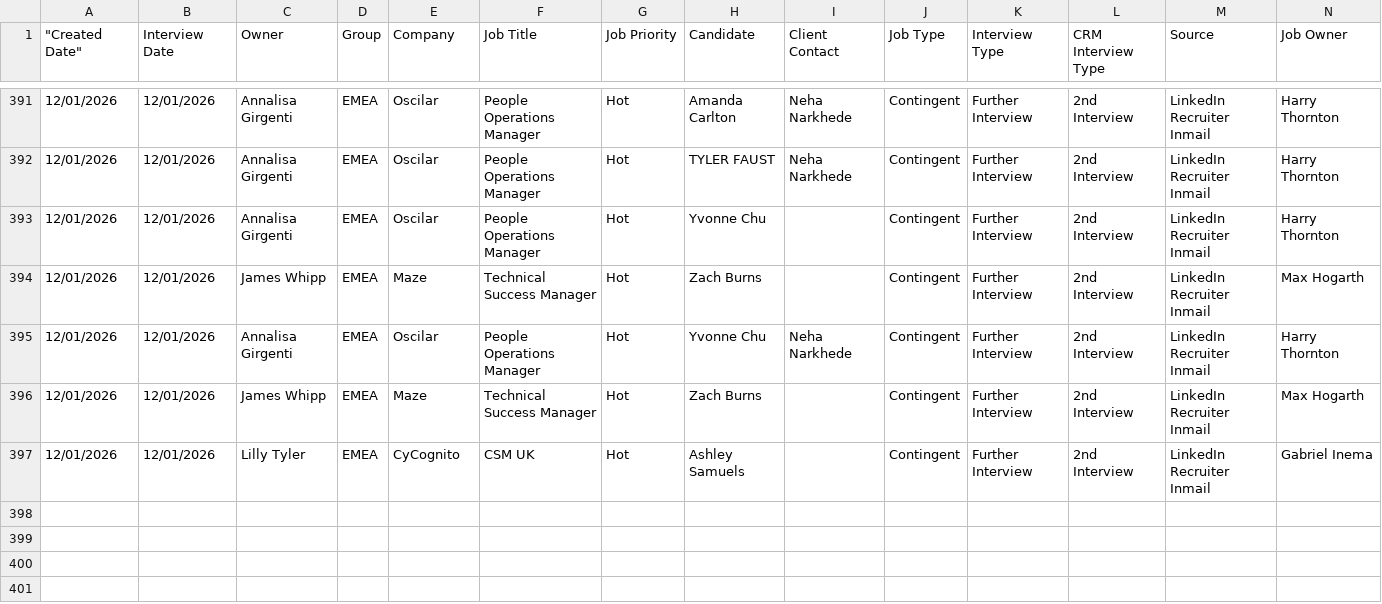
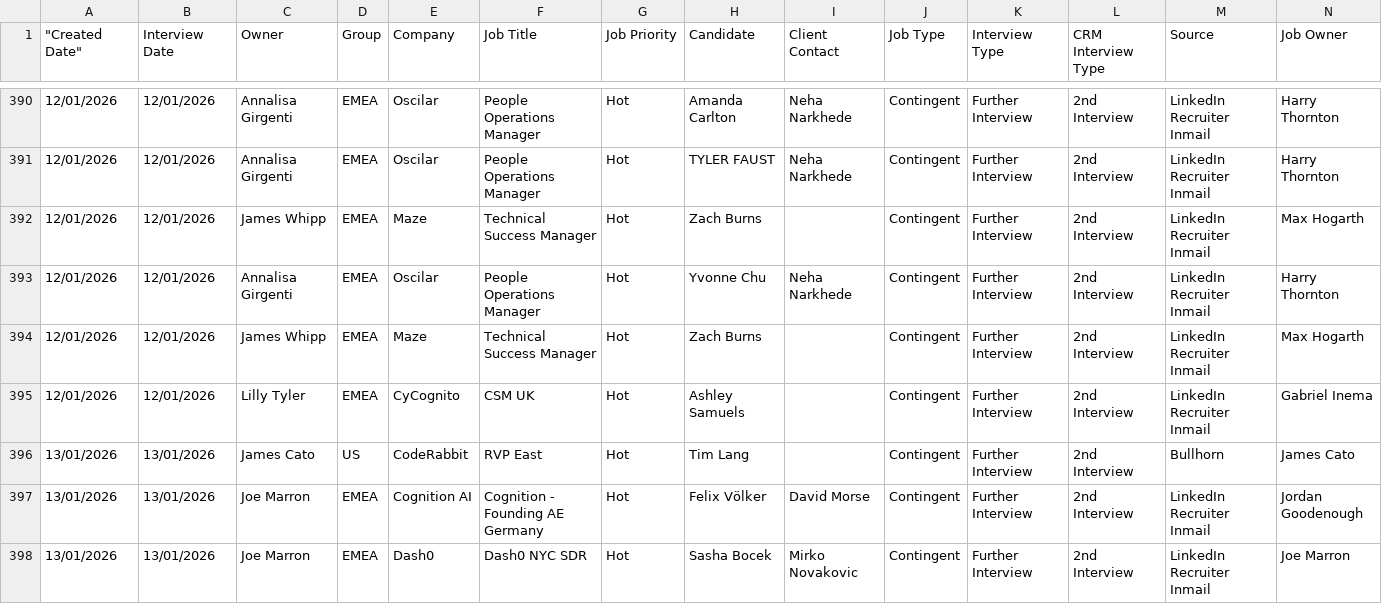
Before and after one commit to tonyfromvietnam/individual-in-play-candidate, a CSV file: 2nd Interviews (Last 90 Days).csv, drawn as a sheet; only a part is shown, gaps mark what is left out; removed rows and columns are numbered as before the commit, all else as after; rows hold the shown columns only; the diff covers the shown part only; the diff names each change by its address in the sheet, - before the commit and + after, or states it on an @@ line.

```diff
--- a/2nd Interviews (Last 90 Days).csv
+++ b/2nd Interviews (Last 90 Days).csv
-row 393: 12/01/2026 | 12/01/2026 | Annalisa Girgenti | EMEA | Oscilar | People Operations Manager | Hot | Yvonne Chu |  | Contingent | Further Interview | 2nd Interview | LinkedIn Recruiter Inmail | Harry Thornton
+row 396: 13/01/2026 | 13/01/2026 | James Cato | US | CodeRabbit | RVP East | Hot | Tim Lang |  | Contingent | Further Interview | 2nd Interview | Bullhorn | James Cato
+row 397: 13/01/2026 | 13/01/2026 | Joe Marron | EMEA | Cognition AI | Cognition - Founding AE Germany | Hot | Felix Völker | David Morse | Contingent | Further Interview | 2nd Interview | LinkedIn Recruiter Inmail | Jordan Goodenough
+row 398: 13/01/2026 | 13/01/2026 | Joe Marron | EMEA | Dash0 | Dash0 NYC SDR | Hot | Sasha Bocek | Mirko Novakovic | Contingent | Further Interview | 2nd Interview | LinkedIn Recruiter Inmail | Joe Marron
```
Also changed, not shown: 7 added rows, 1 removed row and 2 edited cells elsewhere in this file, 3rd Interviews (Last 90 Days).csv, 4th Interviews (Last 90 Days).csv, 23 other files.
